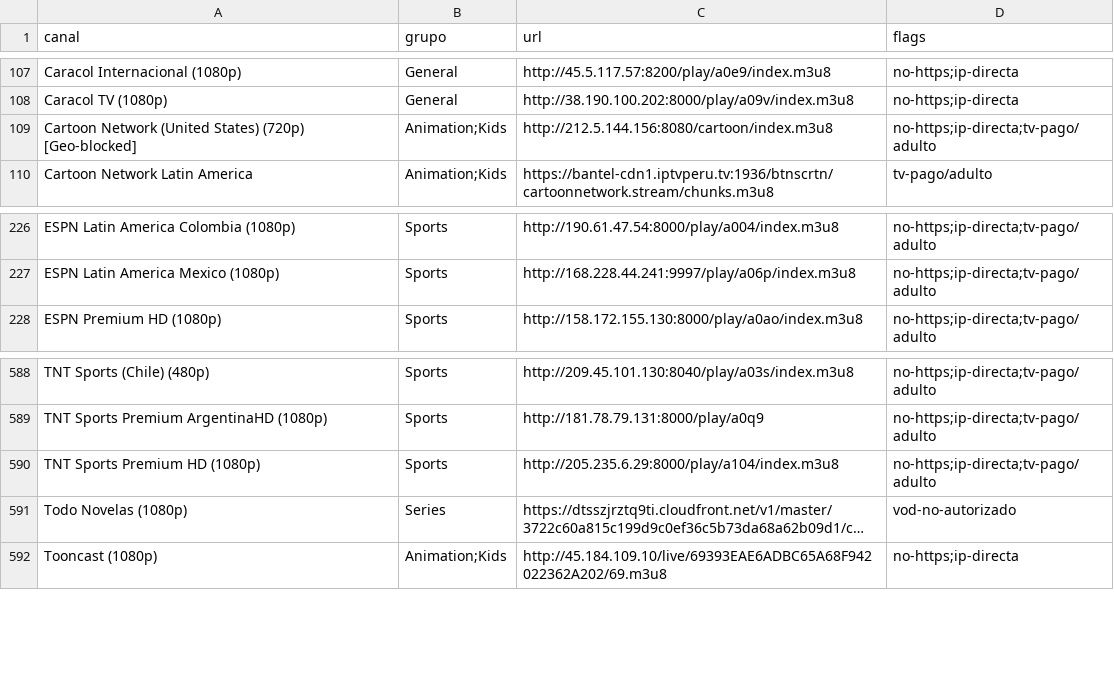
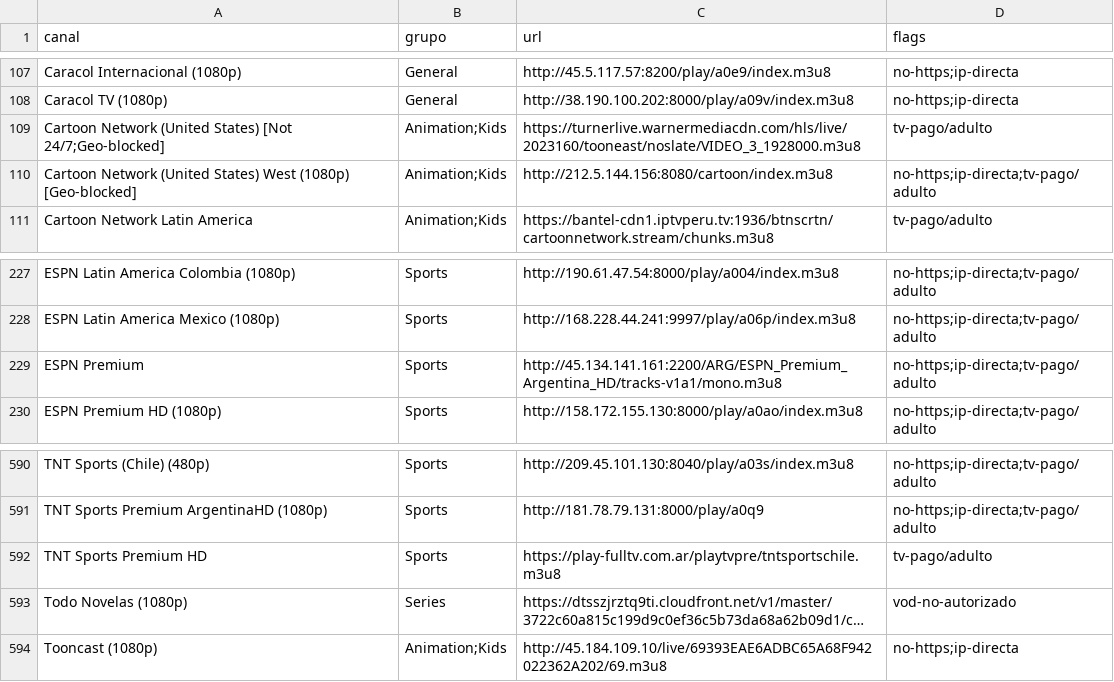
Before and after one commit to andreshuzziel/Tv, a CSV file: upstream/audit/update-findings-spa.csv, drawn as a sheet; only a part is shown, gaps mark what is left out; long unchanged cells end in …; removed rows and columns are numbered as before the commit, all else as after; the diff names each change by its address in the sheet, - before the commit and + after, or states it on an @@ line.

```diff
--- a/upstream/audit/update-findings-spa.csv
+++ b/upstream/audit/update-findings-spa.csv
+row 109: Cartoon Network (United States) [Not 24/7;Geo-blocked] | Animation;Kids | https://turnerlive.warnermediacdn.com/hls/live/2023160/tooneast/noslate/VIDEO_3_1928000.m3u8 | tv-pago/adulto
-A110 (canal): …(United States) (720p) [Geo-blocked]
+A110 (canal): …(United States) West (1080p) [Geo-blocked]
+row 229: ESPN Premium | Sports | http://45.134.141.161:2200/ARG/ESPN_Premium_Argentina_HD/tracks-v1a1/mono.m3u8 | no-https;ip-directa;tv-pago/adulto
-row 590: TNT Sports Premium HD (1080p) | Sports | http://205.235.6.29:8000/play/a104/index.m3u8 | no-https;ip-directa;tv-pago/adulto
+row 592: TNT Sports Premium HD | Sports | https://play-fulltv.com.ar/playtvpre/tntsportschile.m3u8 | tv-pago/adulto
```
Also changed, not shown: upstream/audit/update-findings-hispam.csv, upstream/audit/update-findings-iptvsv.csv, 6 other files.
